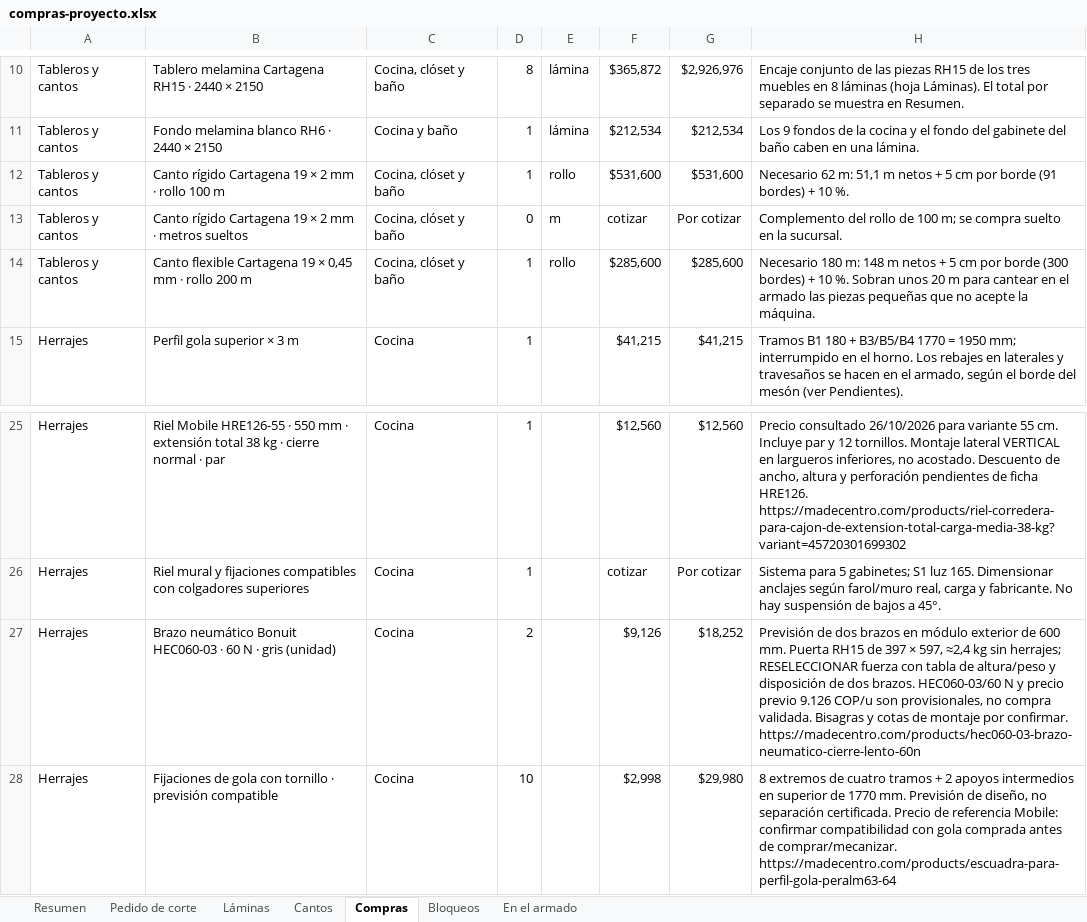
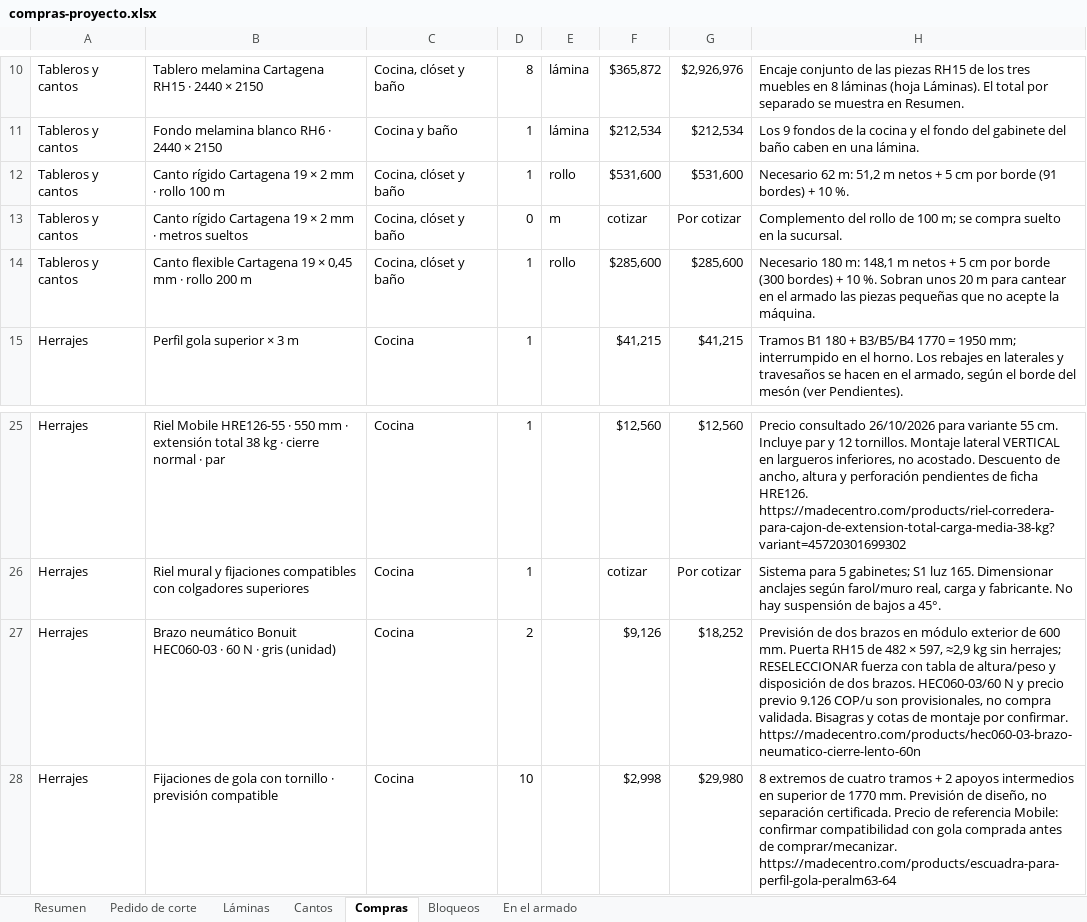
Before and after one commit to williamppmm/espacios-3d, an Excel workbook: compras-proyecto.xlsx, sheet Compras, drawn as a sheet; only a part is shown, gaps mark what is left out; values as stored, in another font and other column widths than the file's, no borders; the diff names each change by its address in the sheet, - before the commit and + after, or states it on an @@ line.

```diff
--- a/compras-proyecto.xlsx (sheet Compras)
+++ b/compras-proyecto.xlsx (sheet Compras)
-H12: …62 m: 51,1 m netos…
+H12: …62 m: 51,2 m netos…
-H14: …180 m: 148 m netos…
+H14: …180 m: 148,1 m netos…
-H27: …RH15 de 397 × 597, ≈2,4 kg sin…
+H27: …RH15 de 482 × 597, ≈2,9 kg sin…
```
Also changed, not shown: sheet Pedido de corte, sheet Láminas, sheet Cantos, cortes-madecentro-RH15-Cartagena-medidas-finales.xlsx, cortes-madecentro-fondo-RH6-blanco-medidas-finales.xlsx, 9 other files.
